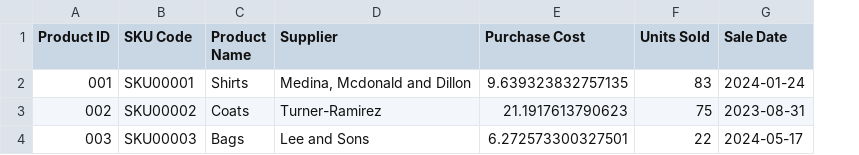
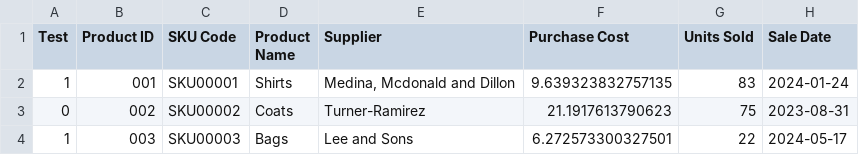
Before and after one commit to NicolasCarboni/Carboni_Thesis, a CSV file: data/uploaded/reduced_completed_sales_dataset.csv, drawn as a sheet; only a part is shown; the diff names each change by its address in the sheet, - before the commit and + after, or states it on an @@ line.

```diff
--- a/data/uploaded/reduced_completed_sales_dataset.csv
+++ b/data/uploaded/reduced_completed_sales_dataset.csv
+column A (Test), rows 2-4: 1 | 0 | 1
```
Also changed, not shown: 2 other files.
